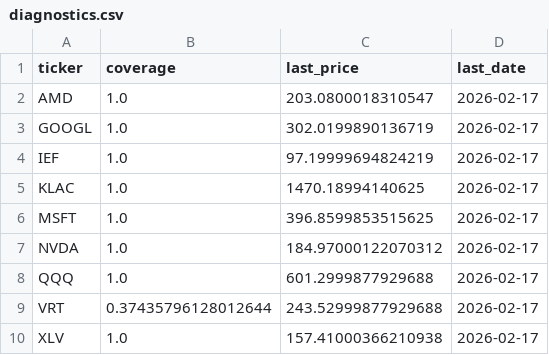
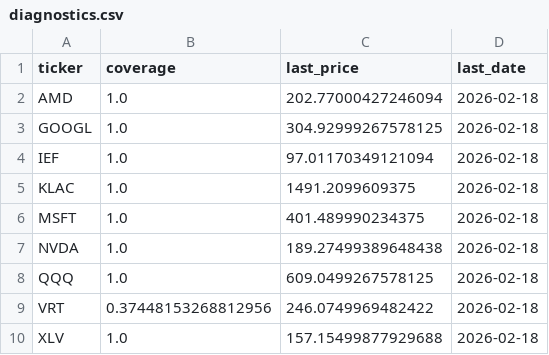
Before and after one commit to calinardeleanu88/tech-rotation-system, a CSV file: outputs/diagnostics.csv, drawn as a sheet.

```diff
--- a/outputs/diagnostics.csv
+++ b/outputs/diagnostics.csv
@@ -1,10 +1,10 @@
 ticker,coverage,last_price,last_date
-AMD,1.0,203.0800018310547,2026-02-17
-GOOGL,1.0,302.0199890136719,2026-02-17
-IEF,1.0,97.19999694824219,2026-02-17
-KLAC,1.0,1470.18994140625,2026-02-17
-MSFT,1.0,396.8599853515625,2026-02-17
-NVDA,1.0,184.97000122070312,2026-02-17
-QQQ,1.0,601.2999877929688,2026-02-17
-VRT,0.37435796128012644,243.52999877929688,2026-02-17
-XLV,1.0,157.41000366210938,2026-02-17
+AMD,1.0,202.77000427246094,2026-02-18
+GOOGL,1.0,304.92999267578125,2026-02-18
+IEF,1.0,97.01170349121094,2026-02-18
+KLAC,1.0,1491.2099609375,2026-02-18
+MSFT,1.0,401.489990234375,2026-02-18
+NVDA,1.0,189.27499389648438,2026-02-18
+QQQ,1.0,609.0499267578125,2026-02-18
+VRT,0.37448153268812956,246.0749969482422,2026-02-18
+XLV,1.0,157.15499877929688,2026-02-18
```
Also changed, not shown: outputs/equity.csv, outputs/summary.csv, 1 other file.
